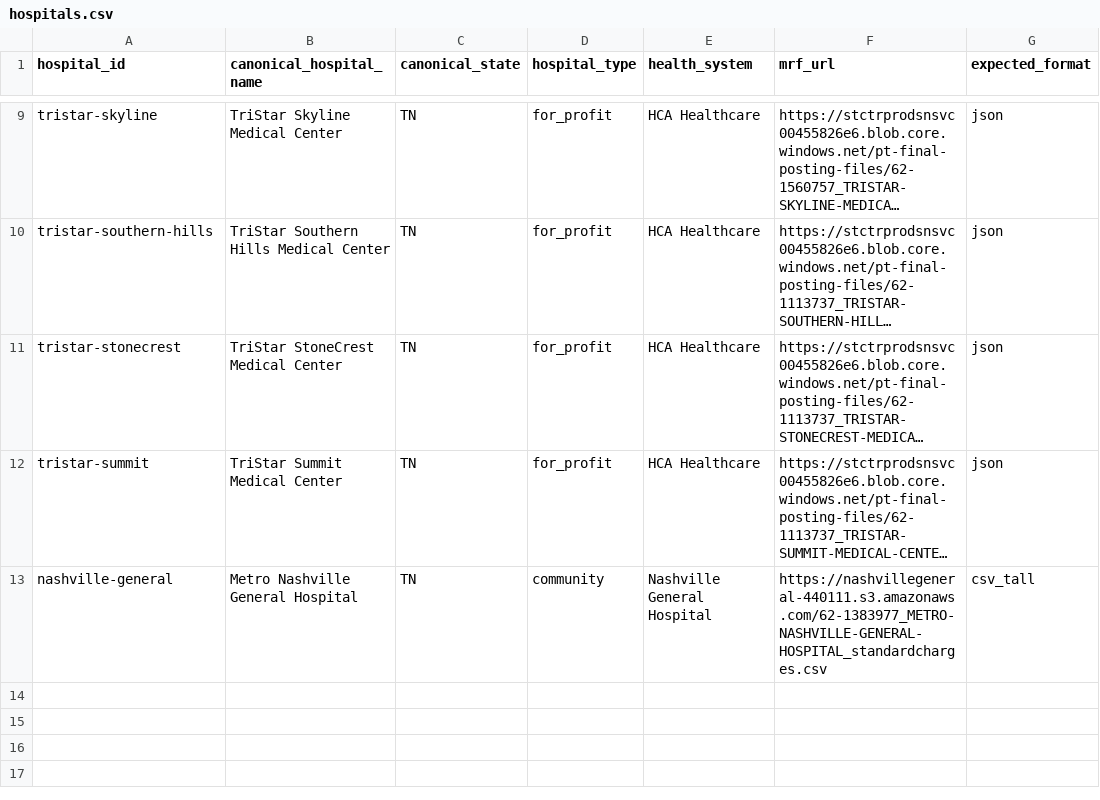
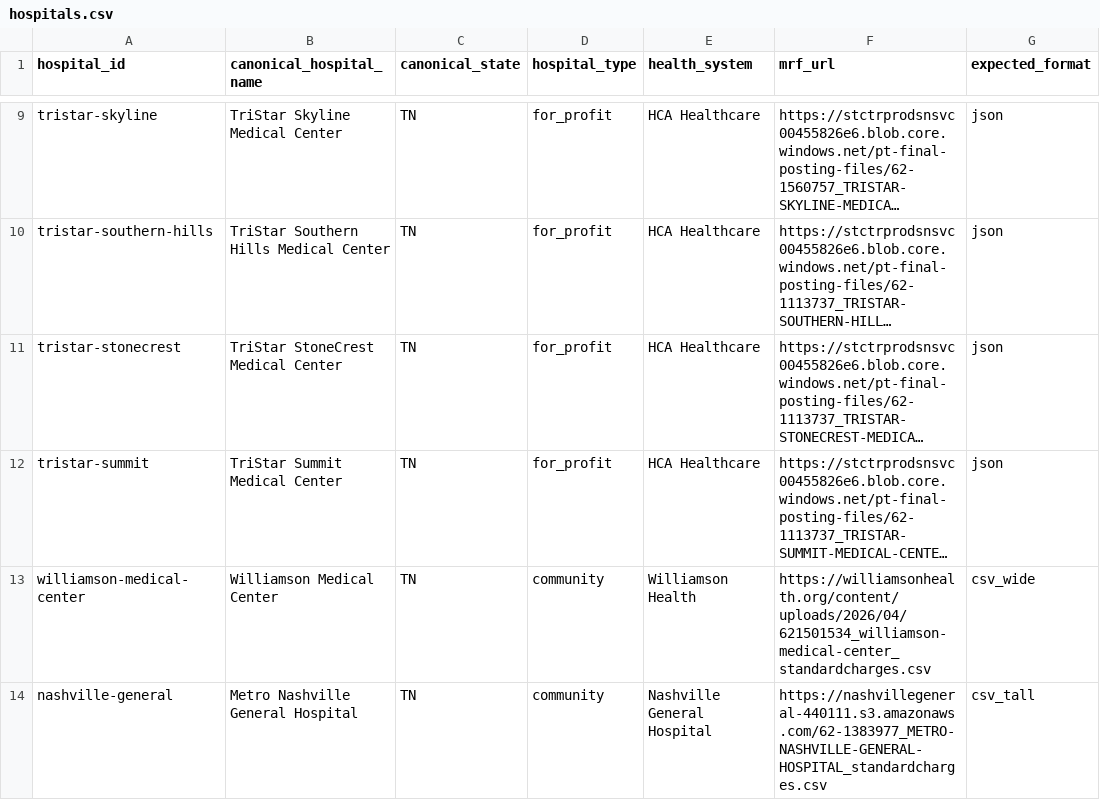
Before and after one commit to jakegussler/hospital-price-transparency-analytics, a CSV file: transform/seeds/hospitals.csv, drawn as a sheet; only a part is shown, gaps mark what is left out; long unchanged cells end in …; the diff names each change by its address in the sheet, - before the commit and + after, or states it on an @@ line.

Commit message:
fix (bi): add williamson to hospitals seed and change csv_code_pair_required to be at charge grain instead of code grain.
Previous code grain was filtering out values, causing the violation rule to be inert, which enabled invalid charges to make it through silver filter layer and fail tests

```diff
--- a/transform/seeds/hospitals.csv
+++ b/transform/seeds/hospitals.csv
+row 13: williamson-medical-center | Williamson Medical Center | TN | community | Williamson Health | https://williamsonhealth.org/content/uploads/2026/04/621501534_williamson-medical-center_standardcharges.csv | csv_wide
```
Also changed, not shown: transform/seeds/cms_validation_rules.csv, 2 other files.
